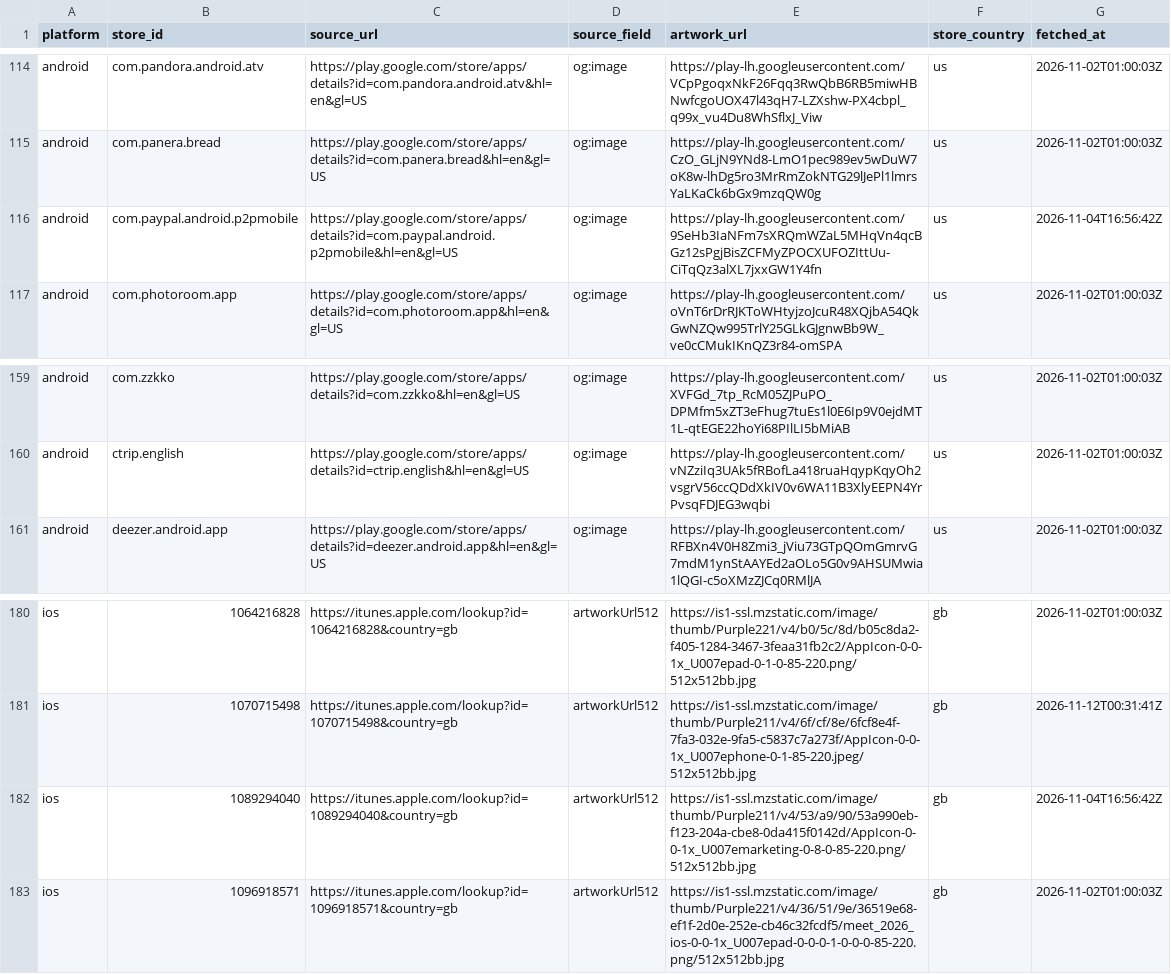
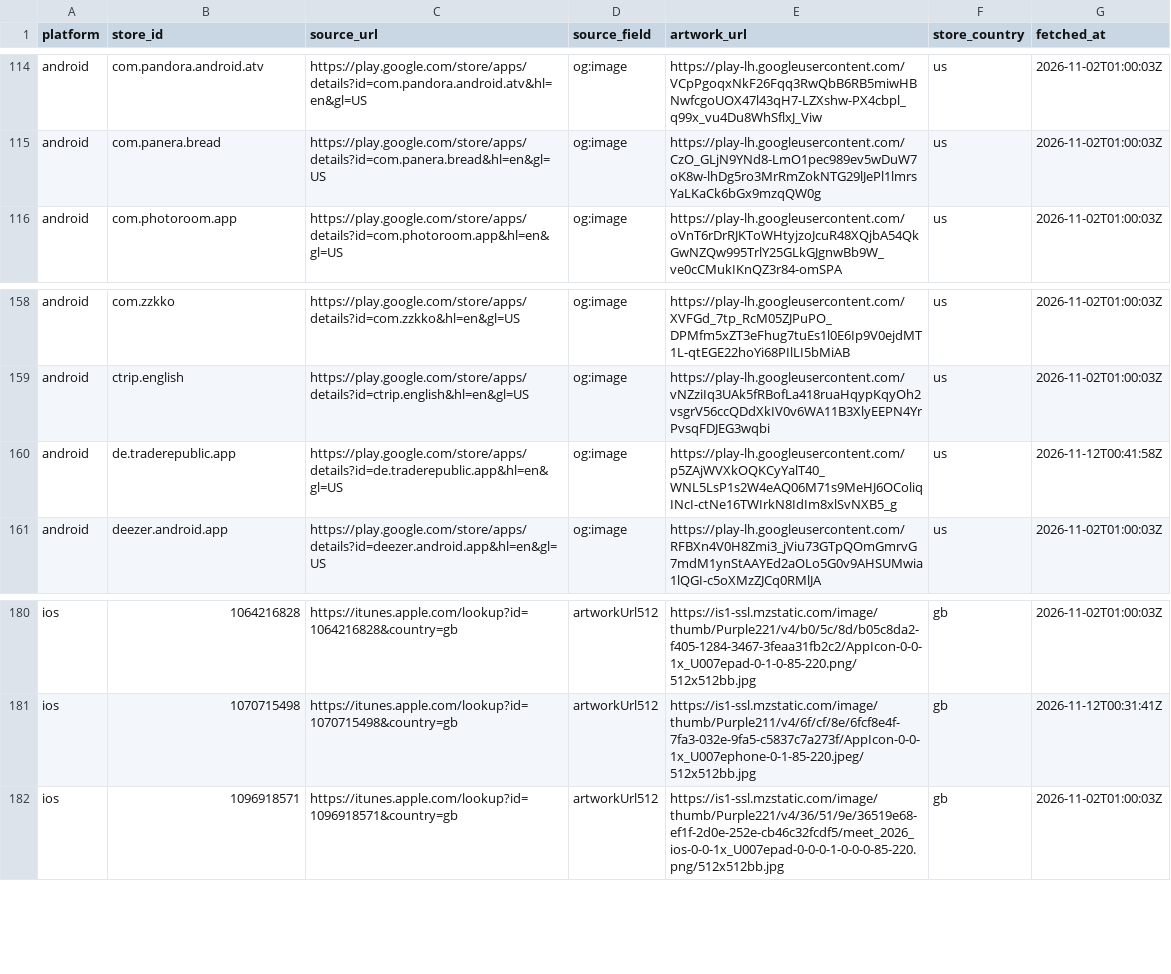
Before and after one commit to ashishkharche/tech-stack, a CSV file: data/icon-sources.csv, drawn as a sheet; only a part is shown, gaps mark what is left out; removed rows and columns are numbered as before the commit, all else as after; the diff names each change by its address in the sheet, - before the commit and + after, or states it on an @@ line.

```diff
--- a/data/icon-sources.csv
+++ b/data/icon-sources.csv
-row 116: android | com.paypal.android.p2pmobile | https://play.google.com/store/apps/details?id=com.paypal.android.p2pmobile&hl=en&gl=US | og:image | https://play-lh.googleusercontent.com/9SeHb3IaNFm7sXRQmWZaL5MHqVn4qcBGz12sPgjBisZCFMyZPOCXUFOZIttUu-CiTqQz3alXL7jxxGW1Y4fn | us | 2026-11-04T16:56:42Z
+row 160: android | de.traderepublic.app | https://play.google.com/store/apps/details?id=de.traderepublic.app&hl=en&gl=US | og:image | https://play-lh.googleusercontent.com/p5ZAjWVXkOQKCyYalT40_WNL5LsP1s2W4eAQ06M71s9MeHJ6OColiqINcI-ctNe16TWIrkN8IdIm8xlSvNXB5_g | us | 2026-11-12T00:41:58Z
-row 182: ios | 1089294040 | https://itunes.apple.com/lookup?id=1089294040&country=gb | artworkUrl512 | https://is1-ssl.mzstatic.com/image/thumb/Purple211/v4/53/a9/90/53a990eb-f123-204a-cbe8-0da415f0142d/AppIcon-0-0-1x_U007emarketing-0-8-0-85-220.png/512x512bb.jpg | gb | 2026-11-04T16:56:42Z
```
Also changed, not shown: index.csv, sdks.csv, 27 other files.
